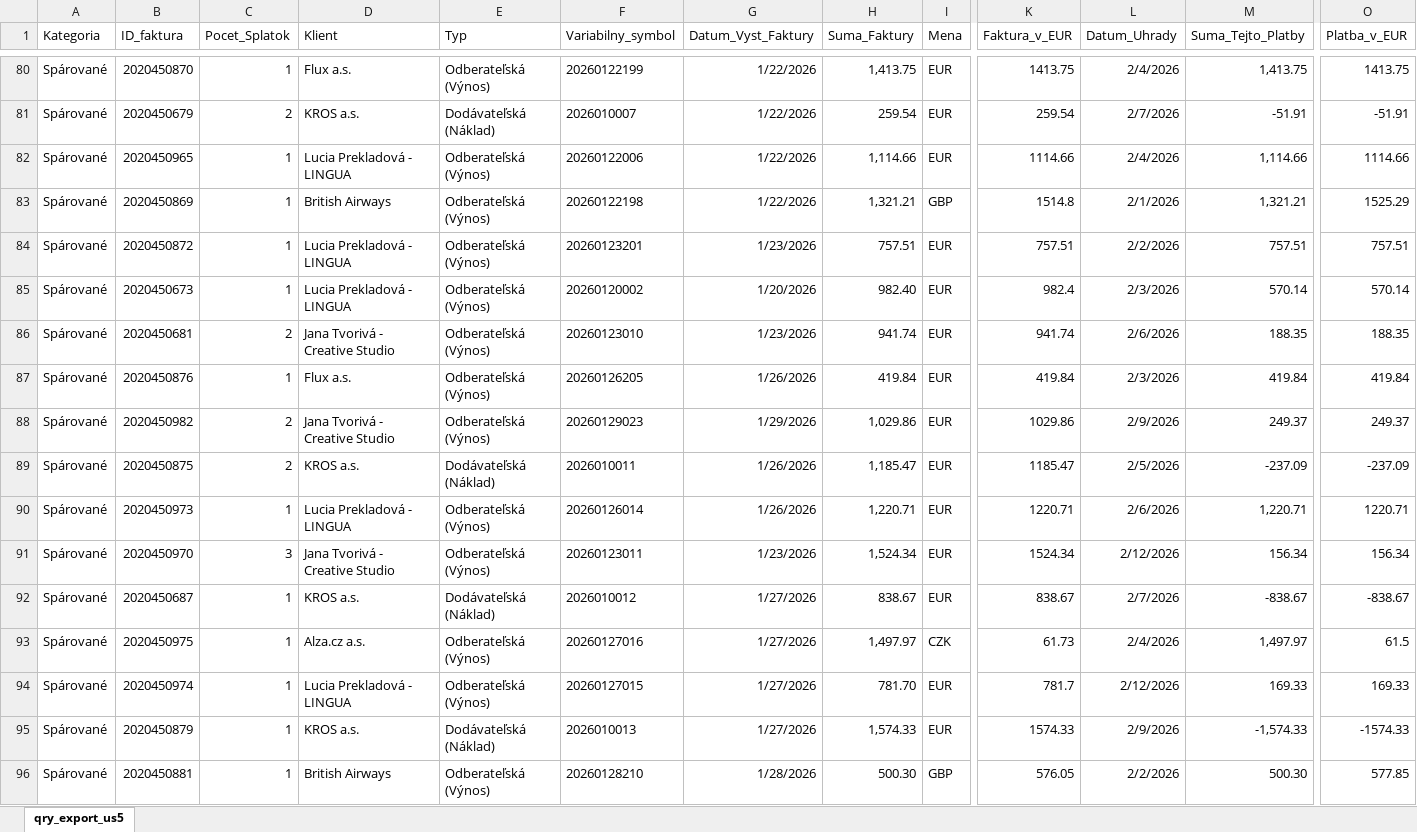
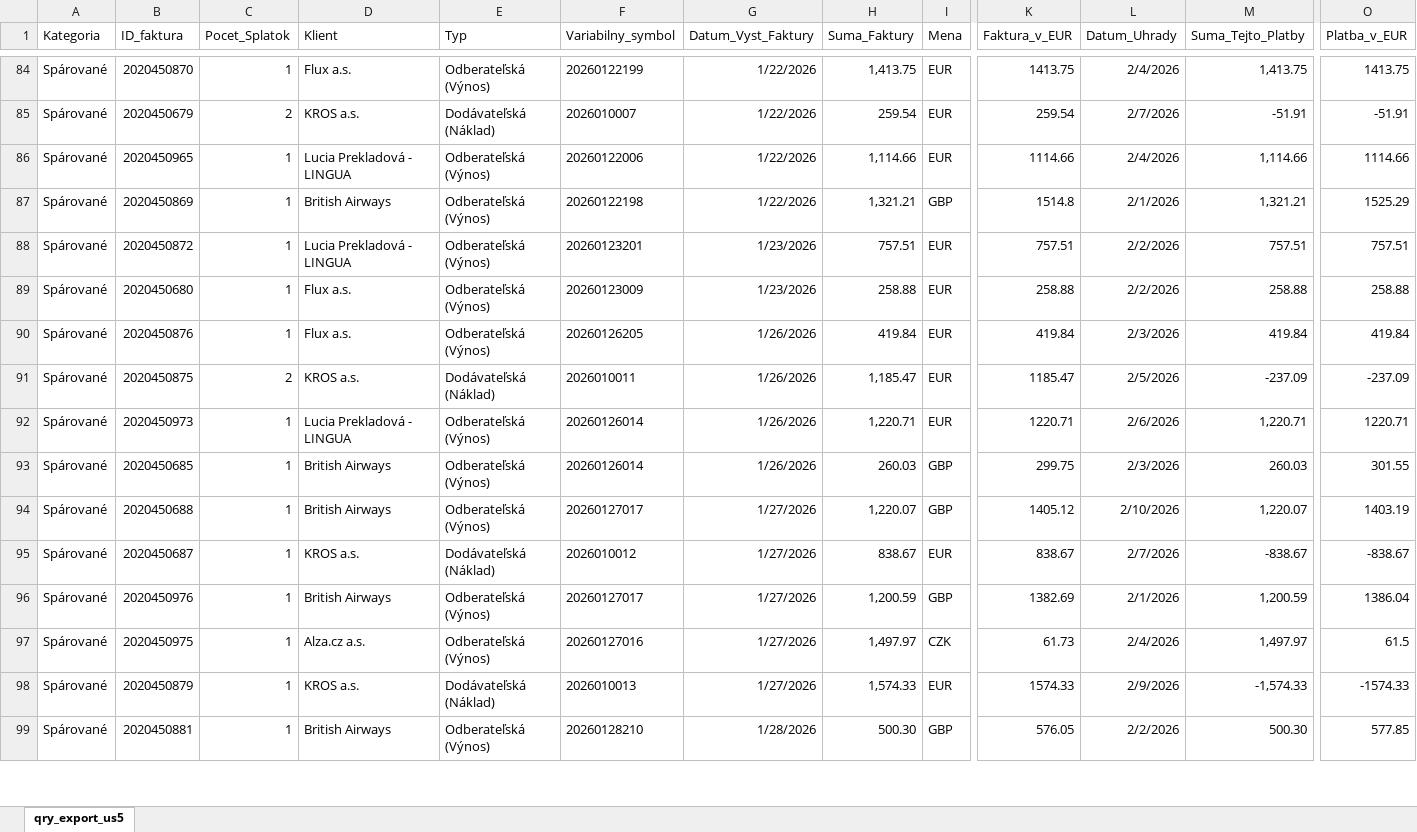
Before and after one commit to janakaletova/e-smartbalance, an Excel workbook: qry-export-us5.xlsx, sheet qry_export_us5, drawn as a sheet; only a part is shown, gaps mark what is left out; values as stored, in another font and other column widths than the file's, no borders; removed rows and columns are numbered as before the commit, all else as after; rows hold the shown columns only; the diff covers the shown part only; the diff names each change by its address in the sheet, - before the commit and + after, or states it on an @@ line.

Commit message:
Update qry-export-us5.xlsx

```diff
--- a/qry-export-us5.xlsx (sheet qry_export_us5)
+++ b/qry-export-us5.xlsx (sheet qry_export_us5)
-B89 (ID_faktura): 2020450673
+B89 (ID_faktura): 2020450680
-D89 (Klient): Lucia Prekladová - LINGUA
+D89 (Klient): Flux a.s.
-F89 (Variabilny_symbol): 20260120002
+F89 (Variabilny_symbol): 20260123009
-G89 (Datum_Vyst_Faktury): 1/20/2026
+G89 (Datum_Vyst_Faktury): 1/23/2026
-H89 (Suma_Faktury): 982.40
+H89 (Suma_Faktury): 258.88
-K89 (Faktura_v_EUR): 982.4
+K89 (Faktura_v_EUR): 258.88
-L89 (Datum_Uhrady): 2/3/2026
+L89 (Datum_Uhrady): 2/2/2026
-M89 (Suma_Tejto_Platby): 570.14
+M89 (Suma_Tejto_Platby): 258.88
-O89 (Platba_v_EUR): 570.14
+O89 (Platba_v_EUR): 258.88
-row 86: Spárované | 2020450681 | 2 | Jana Tvorivá - Creative Studio | Odberateľská (Výnos) | 20260123010 | 1/23/2026 | 941.74 | EUR | 941.74 | 2/6/2026 | 188.35 | 188.35
-row 88: Spárované | 2020450982 | 2 | Jana Tvorivá - Creative Studio | Odberateľská (Výnos) | 20260129023 | 1/29/2026 | 1,029.86 | EUR | 1029.86 | 2/9/2026 | 249.37 | 249.37
-row 91: Spárované | 2020450970 | 3 | Jana Tvorivá - Creative Studio | Odberateľská (Výnos) | 20260123011 | 1/23/2026 | 1,524.34 | EUR | 1524.34 | 2/12/2026 | 156.34 | 156.34
+row 93: Spárované | 2020450685 | 1 | British Airways | Odberateľská (Výnos) | 20260126014 | 1/26/2026 | 260.03 | GBP | 299.75 | 2/3/2026 | 260.03 | 301.55
+row 94: Spárované | 2020450688 | 1 | British Airways | Odberateľská (Výnos) | 20260127017 | 1/27/2026 | 1,220.07 | GBP | 1405.12 | 2/10/2026 | 1,220.07 | 1403.19
+row 96: Spárované | 2020450976 | 1 | British Airways | Odberateľská (Výnos) | 20260127017 | 1/27/2026 | 1,200.59 | GBP | 1382.69 | 2/1/2026 | 1,200.59 | 1386.04
-row 94: Spárované | 2020450974 | 1 | Lucia Prekladová - LINGUA | Odberateľská (Výnos) | 20260127015 | 1/27/2026 | 781.70 | EUR | 781.7 | 2/12/2026 | 169.33 | 169.33
```
Also changed, not shown: 55 added rows, 29 removed rows and 218 edited cells elsewhere in this sheet.
